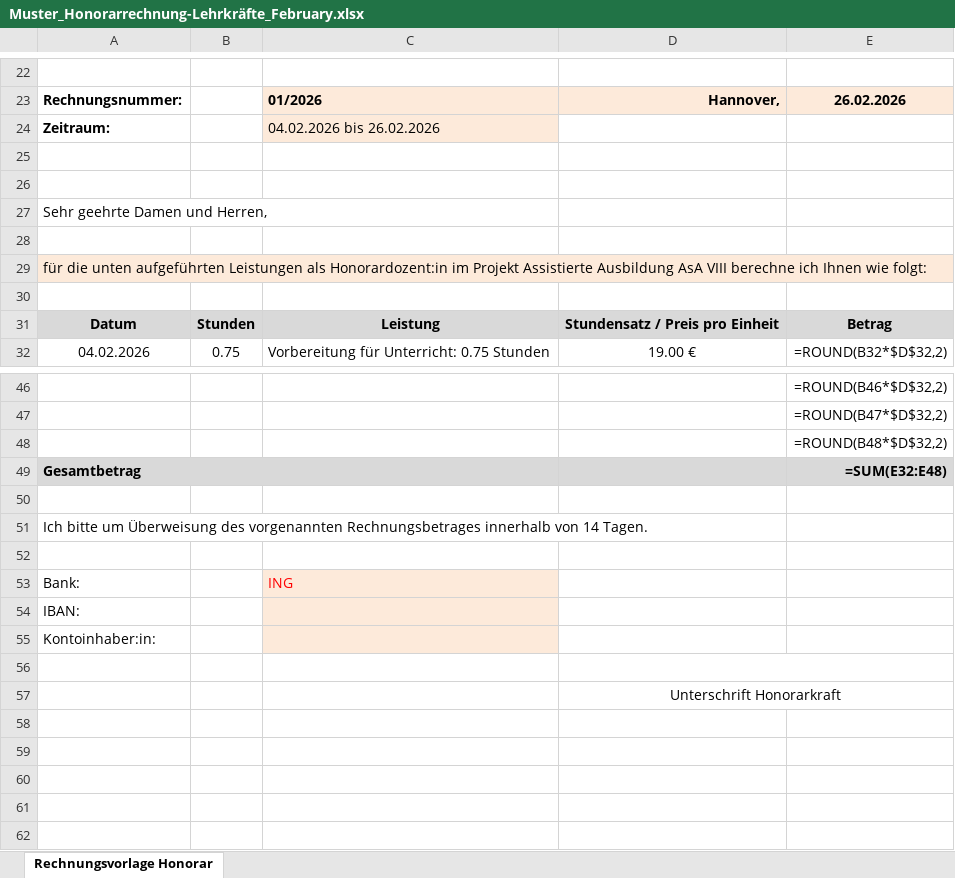
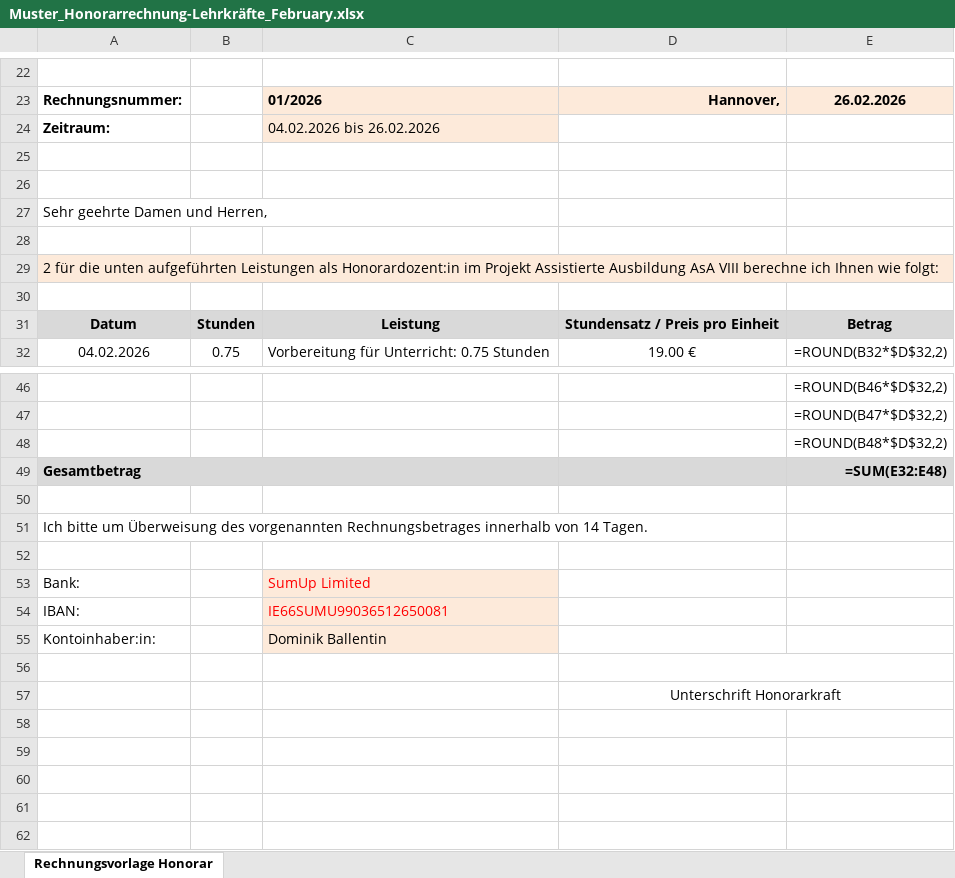
Before and after one commit to DominikHshBis/Kalender_pro_beruf, an Excel workbook: output/Muster_Honorarrechnung-Lehrkräfte_February.xlsx, sheet Rechnungsvorlage Honorar, drawn as a sheet; only a part is shown, gaps mark what is left out; values as stored, in another font and other column widths than the file's, no borders; formulas without a stored value are shown as written; the diff names each change by its address in the sheet, - before the commit and + after, or states it on an @@ line.

```diff
--- a/output/Muster_Honorarrechnung-Lehrkräfte_February.xlsx (sheet Rechnungsvorlage Honorar)
+++ b/output/Muster_Honorarrechnung-Lehrkräfte_February.xlsx (sheet Rechnungsvorlage Honorar)
-A29: für die…
+A29: 2 für die…
-C53: ING
+C53: SumUp Limited
-C54: (empty)
+C54: IE66SUMU99036512650081
-C55: (empty)
+C55: Dominik Ballentin
```
Also changed, not shown: Input_data/Muster_Honorarrechnung-Lehrkräfte_pytest.xlsx, 1 other file.
